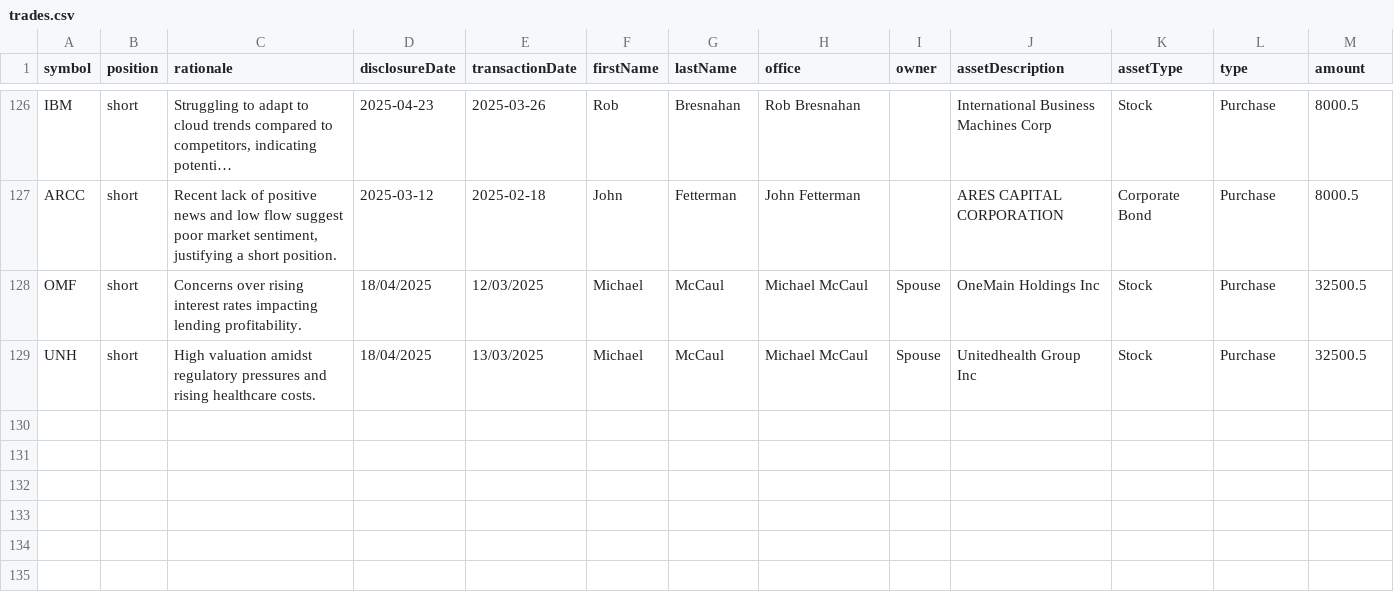
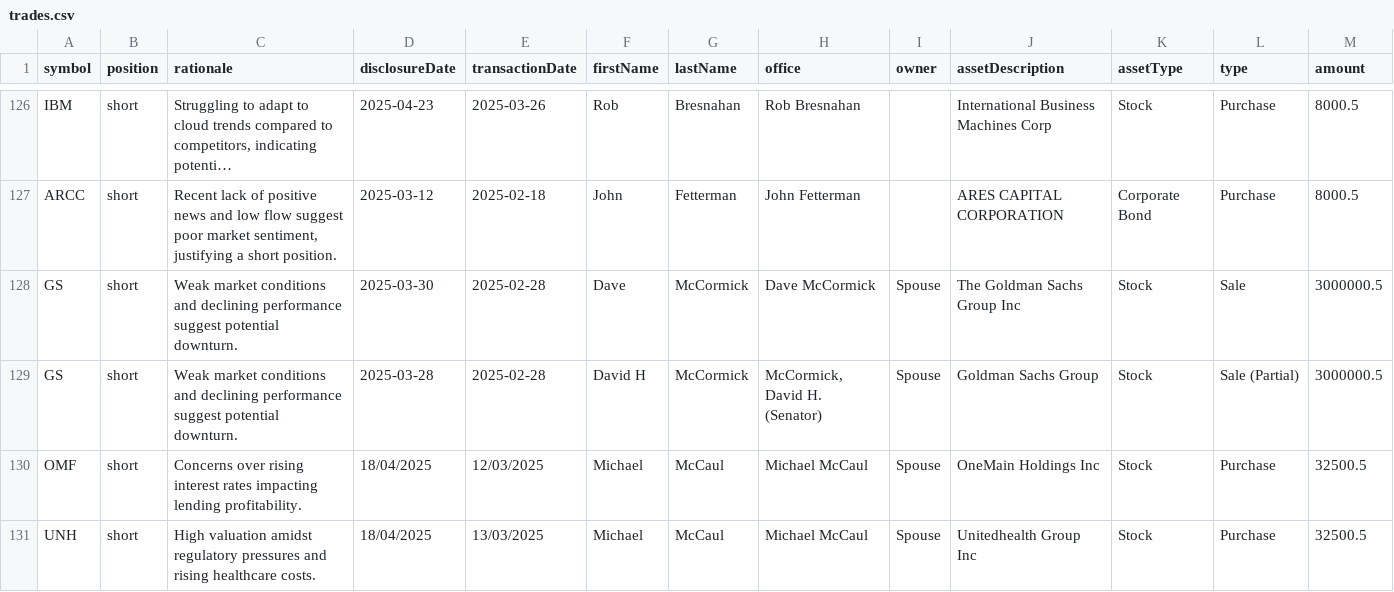
Before and after one commit to jamesgarza73/insider_bot, a CSV file: data/trades.csv, drawn as a sheet; only a part is shown, gaps mark what is left out; long unchanged cells end in …; rows hold the shown columns only; the diff names each change by its address in the sheet, - before the commit and + after, or states it on an @@ line.

Commit message:
Update trades 2025-04-29 16:53:07.253974

```diff
--- a/data/trades.csv
+++ b/data/trades.csv
+row 128: GS | short | Weak market conditions and declining performance suggest potential downturn. | 2025-03-30 | 2025-02-28 | Dave | McCormick | Dave McCormick | Spouse | The Goldman Sachs Group Inc | Stock | Sale | 3000000.5
+row 129: GS | short | Weak market conditions and declining performance suggest potential downturn. | 2025-03-28 | 2025-02-28 | David H | McCormick | McCormick, David H. (Senator) | Spouse | Goldman Sachs Group | Stock | Sale (Partial) | 3000000.5
```
